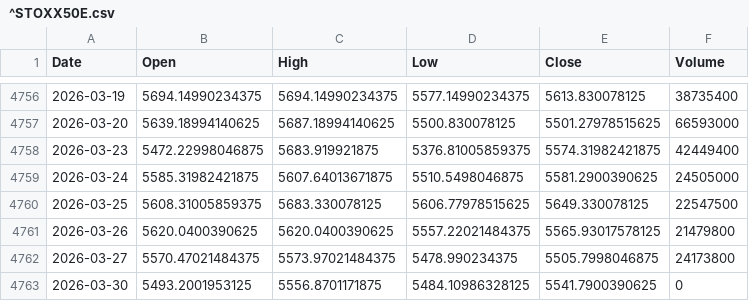
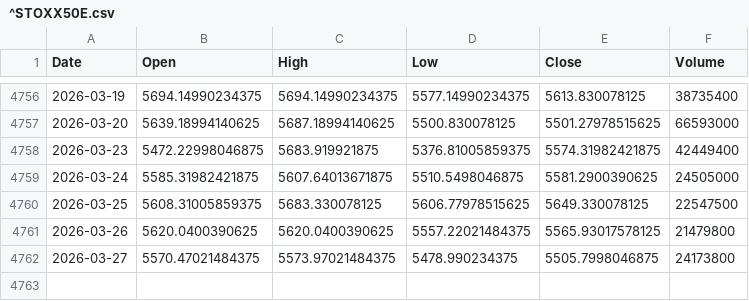
Before and after one commit to QuimEsc/ProvesInicials, a CSV file: dades_historiques/^STOXX50E.csv, drawn as a sheet; only a part is shown, gaps mark what is left out; the diff names each change by its address in the sheet, - before the commit and + after, or states it on an @@ line.

```diff
--- a/dades_historiques/^STOXX50E.csv
+++ b/dades_historiques/^STOXX50E.csv
-row 4763: 2026-03-30 | 5493.2001953125 | 5556.8701171875 | 5484.10986328125 | 5541.7900390625 | 0
```
Also changed, not shown: dades_historiques/BTC-USD.csv, dades_historiques/NQSE.DE.csv, 21 other files.
